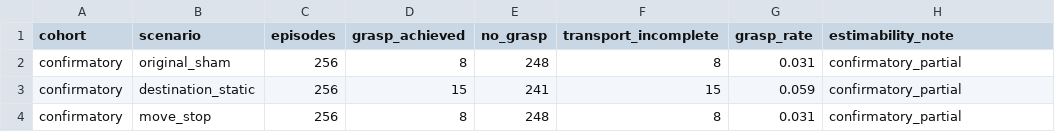
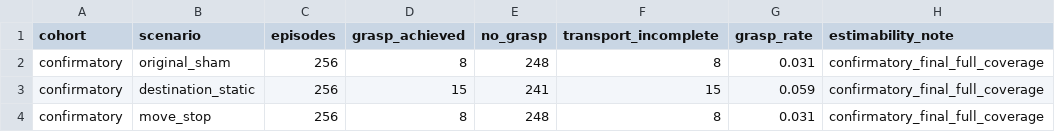
Before and after one commit to adeeb10abbas/steerable, a CSV file: artifacts/online_correction_v4/results/registered/20260908/tables/c8_confirmatory_grasp_by_scenario.csv, drawn as a sheet.

```diff
--- a/artifacts/online_correction_v4/results/registered/20260908/tables/c8_confirmatory_grasp_by_scenario.csv
+++ b/artifacts/online_correction_v4/results/registered/20260908/tables/c8_confirmatory_grasp_by_scenario.csv
@@ -1,4 +1,4 @@
 cohort,scenario,episodes,grasp_achieved,no_grasp,transport_incomplete,grasp_rate,estimability_note
-confirmatory,original_sham,256,8,248,8,0.031,confirmatory_partial
-confirmatory,destination_static,256,15,241,15,0.059,confirmatory_partial
-confirmatory,move_stop,256,8,248,8,0.031,confirmatory_partial
+confirmatory,original_sham,256,8,248,8,0.031,confirmatory_final_full_coverage
+confirmatory,destination_static,256,15,241,15,0.059,confirmatory_final_full_coverage
+confirmatory,move_stop,256,8,248,8,0.031,confirmatory_final_full_coverage
```
Also changed, not shown: 2 other files.
